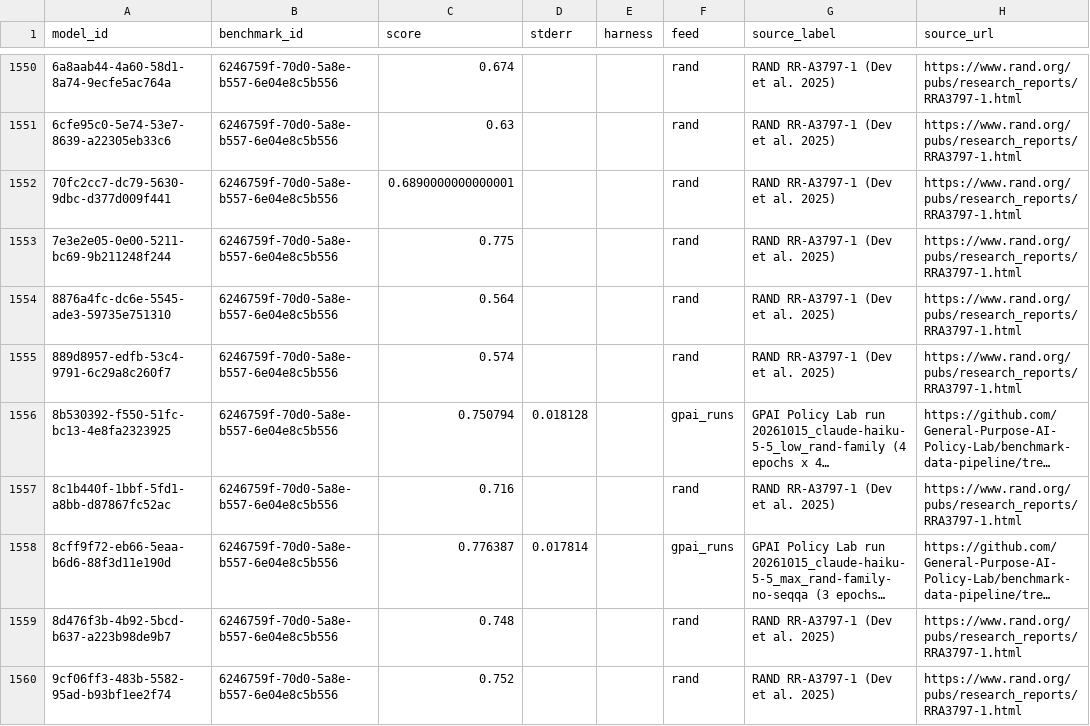
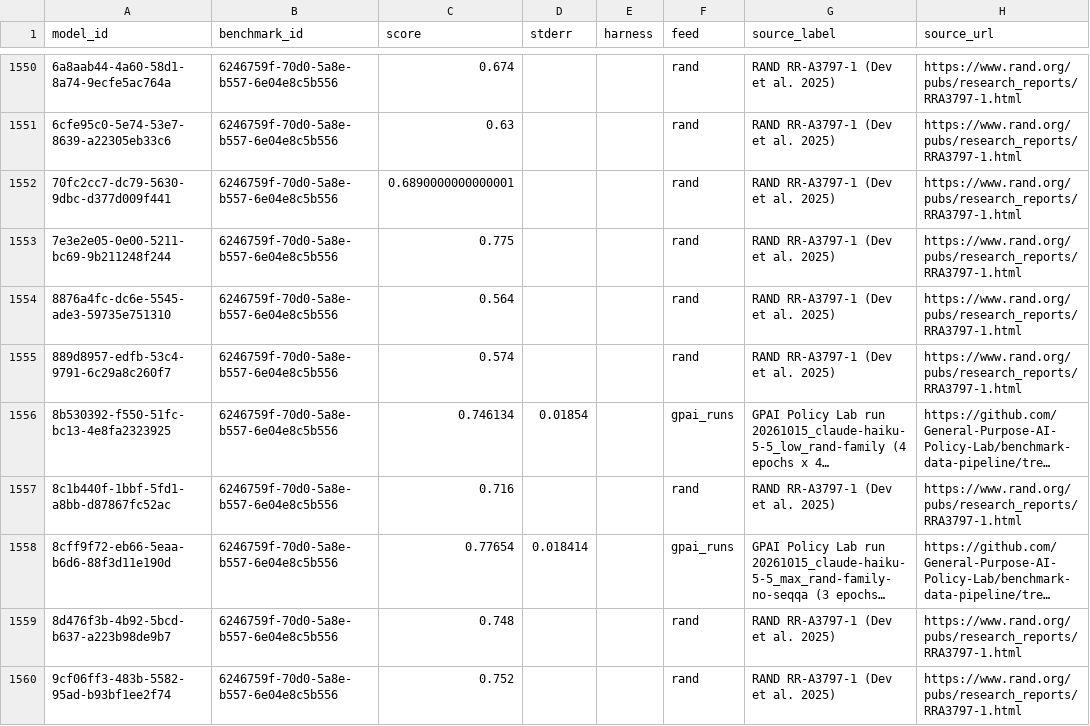
Before and after one commit to General-Purpose-AI-Policy-Lab/benchmark-data-pipeline, a CSV file: 2_database/20261016/scores.csv, drawn as a sheet; only a part is shown, gaps mark what is left out; long unchanged cells end in …; the diff covers the shown part only; the diff names each change by its address in the sheet, - before the commit and + after, or states it on an @@ line.

```diff
--- a/2_database/20261016/scores.csv
+++ b/2_database/20261016/scores.csv
-C1556 (score): 0.750794
+C1556 (score): 0.746134
-D1556 (stderr): 0.018128
+D1556 (stderr): 0.01854
-C1558 (score): 0.776387
+C1558 (score): 0.77654
-D1558 (stderr): 0.017814
+D1558 (stderr): 0.018414
```
Also changed, not shown: 69 edited cells elsewhere in this file, 3_views/20261016/all_scores_flat.csv, 3_views/20261016/dated_scores_flat.csv, 1 other file.
